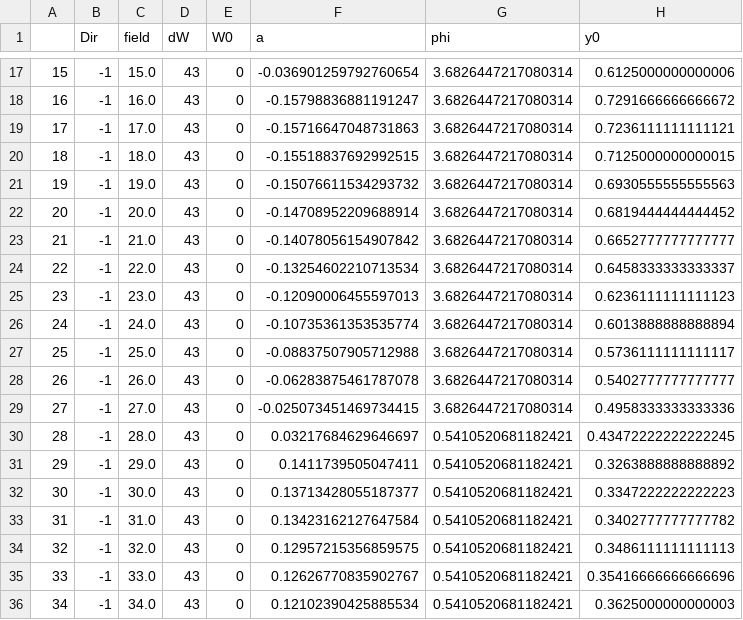
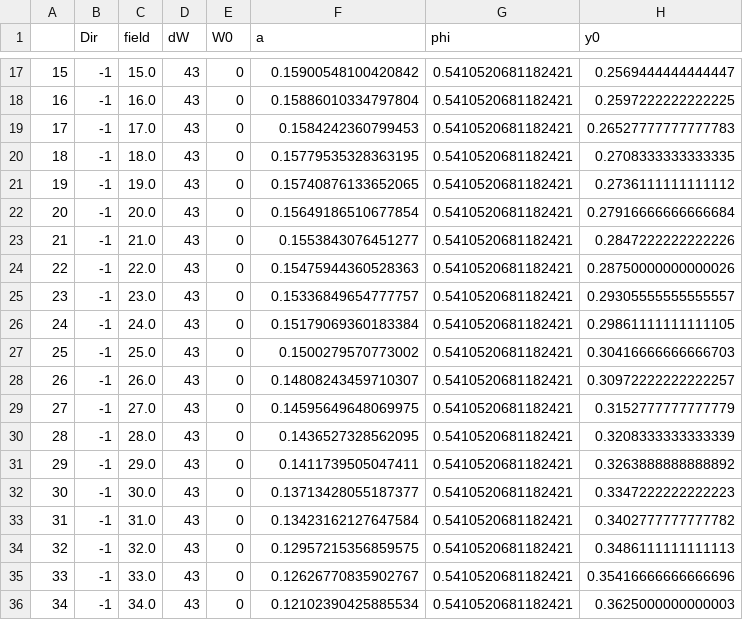
Before and after one commit to edmagnu/2D-Comp-Model, a CSV file: computation/Turning Time/simple_conv/tconv_params_0.csv, drawn as a sheet; only a part is shown, gaps mark what is left out; the diff covers the shown part only.

```diff
--- a/computation/Turning Time/simple_conv/tconv_params_0.csv
+++ b/computation/Turning Time/simple_conv/tconv_params_0.csv
@@ -17,15 +17,15 @@
-15,-1,15.0,43,0,-0.036901259792760654,3.6826447217080314,0.6125000000000006
-16,-1,16.0,43,0,-0.15798836881191247,3.6826447217080314,0.7291666666666672
-17,-1,17.0,43,0,-0.15716647048731863,3.6826447217080314,0.7236111111111121
-18,-1,18.0,43,0,-0.15518837692992515,3.6826447217080314,0.7125000000000015
-19,-1,19.0,43,0,-0.15076611534293732,3.6826447217080314,0.6930555555555563
-20,-1,20.0,43,0,-0.14708952209688914,3.6826447217080314,0.6819444444444452
-21,-1,21.0,43,0,-0.14078056154907842,3.6826447217080314,0.6652777777777777
-22,-1,22.0,43,0,-0.13254602210713534,3.6826447217080314,0.6458333333333337
-23,-1,23.0,43,0,-0.12090006455597013,3.6826447217080314,0.6236111111111123
-24,-1,24.0,43,0,-0.10735361353535774,3.6826447217080314,0.6013888888888894
-25,-1,25.0,43,0,-0.08837507905712988,3.6826447217080314,0.5736111111111117
-26,-1,26.0,43,0,-0.06283875461787078,3.6826447217080314,0.5402777777777777
-27,-1,27.0,43,0,-0.025073451469734415,3.6826447217080314,0.4958333333333336
-28,-1,28.0,43,0,0.03217684629646697,0.5410520681182421,0.43472222222222245
+15,-1,15.0,43,0,0.15900548100420842,0.5410520681182421,0.2569444444444447
+16,-1,16.0,43,0,0.15886010334797804,0.5410520681182421,0.2597222222222225
+17,-1,17.0,43,0,0.1584242360799453,0.5410520681182421,0.26527777777777783
+18,-1,18.0,43,0,0.15779535328363195,0.5410520681182421,0.2708333333333335
+19,-1,19.0,43,0,0.15740876133652065,0.5410520681182421,0.2736111111111112
+20,-1,20.0,43,0,0.15649186510677854,0.5410520681182421,0.27916666666666684
+21,-1,21.0,43,0,0.1553843076451277,0.5410520681182421,0.2847222222222226
+22,-1,22.0,43,0,0.15475944360528363,0.5410520681182421,0.28750000000000026
+23,-1,23.0,43,0,0.15336849654777757,0.5410520681182421,0.29305555555555557
+24,-1,24.0,43,0,0.15179069360183384,0.5410520681182421,0.29861111111111105
+25,-1,25.0,43,0,0.1500279570773002,0.5410520681182421,0.30416666666666703
+26,-1,26.0,43,0,0.14808243459710307,0.5410520681182421,0.30972222222222257
+27,-1,27.0,43,0,0.14595649648069975,0.5410520681182421,0.3152777777777779
+28,-1,28.0,43,0,0.1436527328562095,0.5410520681182421,0.3208333333333339
 29,-1,29.0,43,0,0.1411739505047411,0.5410520681182421,0.3263888888888892
```
Also changed, not shown: 30 edited cells elsewhere in this file, computation/Turning Time/simple_conv/tconv_params_-10.csv, computation/Turning Time/simple_conv/tconv_params_-5.csv, 5 other files.
